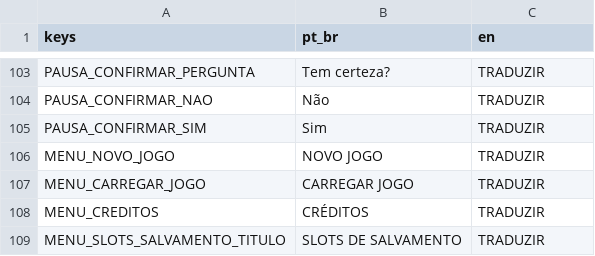
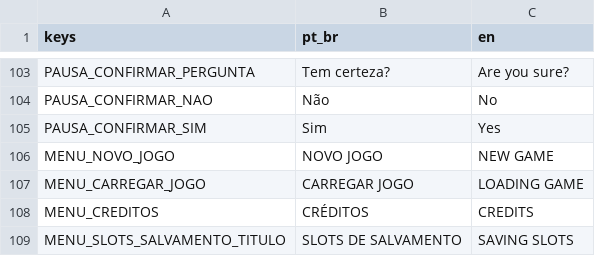
Before and after one commit to mateuszinum/JogoEducativo, a CSV file: Traducao/localizacao.csv, drawn as a sheet; only a part is shown, gaps mark what is left out; the diff covers the shown part only; the diff names each change by its address in the sheet, - before the commit and + after, or states it on an @@ line.

Commit message:
Finalizando traduções
Todos os campos TRADUZIR, foram traduzidos

```diff
--- a/Traducao/localizacao.csv
+++ b/Traducao/localizacao.csv
-C103 (en): TRADUZIR
+C103 (en): Are you sure?
-C104 (en): TRADUZIR
+C104 (en): No
-C105 (en): TRADUZIR
+C105 (en): Yes
-C106 (en): TRADUZIR
+C106 (en): NEW GAME
-C107 (en): TRADUZIR
+C107 (en): LOADING GAME
-C108 (en): TRADUZIR
+C108 (en): CREDITS
-C109 (en): TRADUZIR
+C109 (en): SAVING SLOTS
```
Also changed, not shown: 73 edited cells elsewhere in this file, 4 other files.
